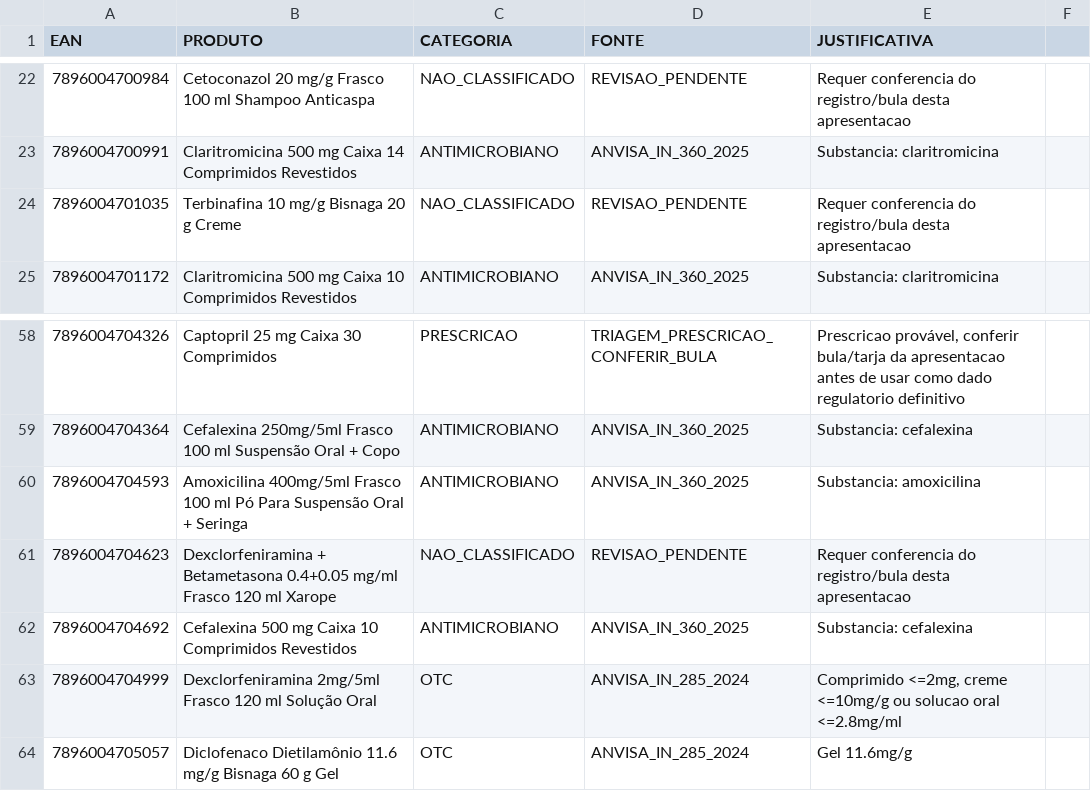
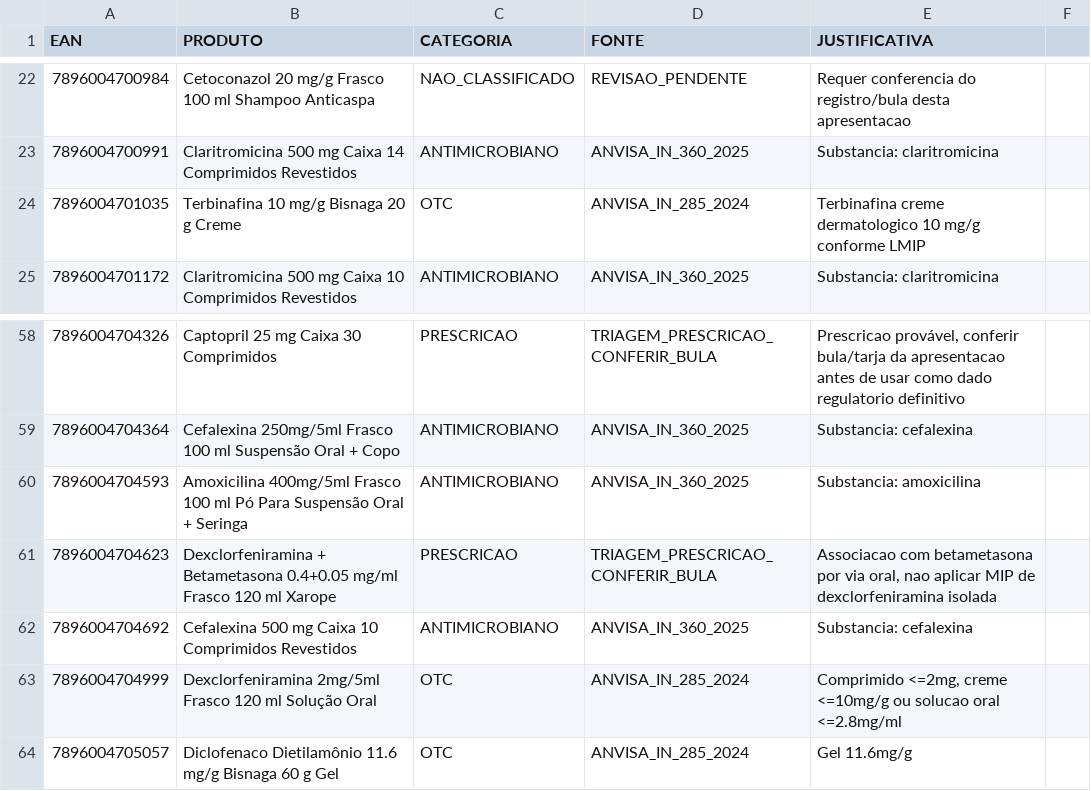
Before and after one commit to mauriciobarrosaguiar/painel-comercial-equipe-norte, a CSV file: data/classificacao/classificacoes_anvisa_2026-11-13.csv, drawn as a sheet; only a part is shown, gaps mark what is left out; the diff covers the shown part only.

Commit message:
fix: excecoes de formula, paracetamol-codeina e OTC por apresentacao

```diff
--- a/data/classificacao/classificacoes_anvisa_2026-11-13.csv
+++ b/data/classificacao/classificacoes_anvisa_2026-11-13.csv
@@ -23,3 +23,3 @@ EAN;PRODUTO;CATEGORIA;FONTE;JUSTIFICATIVA
 7896004700991;Claritromicina 500 mg Caixa 14 Comprimidos Revestidos;ANTIMICROBIANO;ANVISA_IN_360_2025;Substancia: claritromicina
-7896004701035;Terbinafina 10 mg/g Bisnaga 20 g Creme;NAO_CLASSIFICADO;REVISAO_PENDENTE;Requer conferencia do registro/bula desta apresentacao
+7896004701035;Terbinafina 10 mg/g Bisnaga 20 g Creme;OTC;ANVISA_IN_285_2024;Terbinafina creme dermatologico 10 mg/g conforme LMIP
 7896004701172;Claritromicina 500 mg Caixa 10 Comprimidos Revestidos;ANTIMICROBIANO;ANVISA_IN_360_2025;Substancia: claritromicina
@@ -60,3 +60,3 @@ EAN;PRODUTO;CATEGORIA;FONTE;JUSTIFICATIVA
 7896004704593;Amoxicilina 400mg/5ml Frasco 100 ml Pó Para Suspensão Oral + Seringa;ANTIMICROBIANO;ANVISA_IN_360_2025;Substancia: amoxicilina
-7896004704623;Dexclorfeniramina + Betametasona 0.4+0.05 mg/ml Frasco 120 ml Xarope;NAO_CLASSIFICADO;REVISAO_PENDENTE;Requer conferencia do registro/bula desta apresentacao
+7896004704623;Dexclorfeniramina + Betametasona 0.4+0.05 mg/ml Frasco 120 ml Xarope;PRESCRICAO;TRIAGEM_PRESCRICAO_CONFERIR_BULA;Associacao com betametasona por via oral, nao aplicar MIP de dexclorfeniramina isolada
 7896004704692;Cefalexina 500 mg Caixa 10 Comprimidos Revestidos;ANTIMICROBIANO;ANVISA_IN_360_2025;Substancia: cefalexina
```
Also changed, not shown: 29 edited cells elsewhere in this file.
